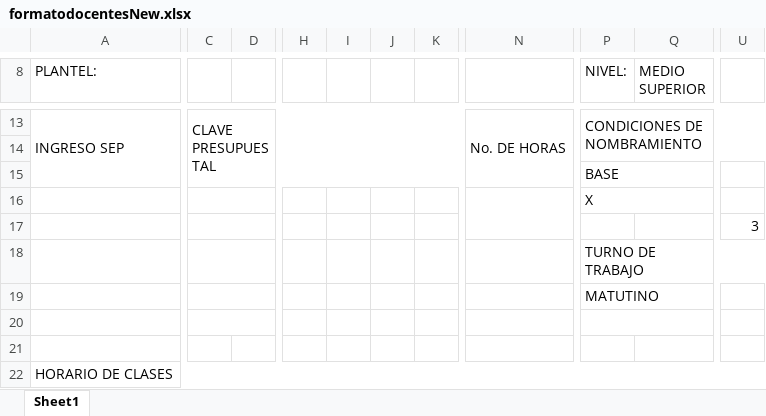
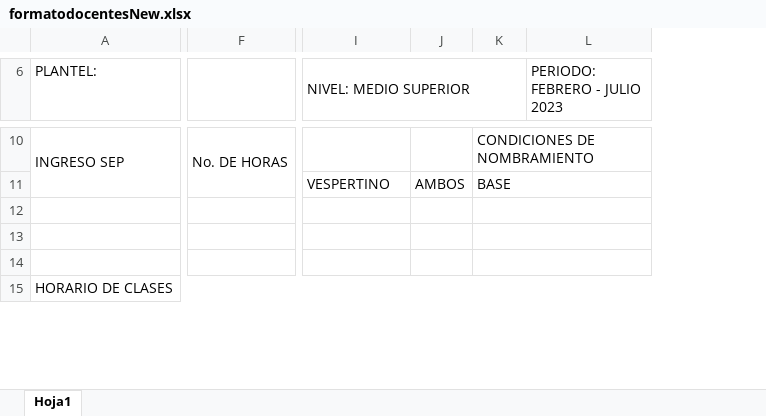
Before and after one commit to Airix2/horarios, an Excel workbook: public/excels/formatodocentesNew.xlsx, sheet Hoja1, drawn as a sheet; only a part is shown, gaps mark what is left out; values as stored, in another font and other column widths than the file's, no cell formats; charts and pictures not drawn; removed rows and columns are numbered as before the commit, all else as after; rows hold the shown columns only; the diff covers the shown part only; the diff names each change by its address in the sheet, - before the commit and + after, or states it on an @@ line.

```diff
--- a/public/excels/formatodocentesNew.xlsx (sheet Hoja1)
+++ b/public/excels/formatodocentesNew.xlsx (sheet Hoja1)
-sheet tab: Sheet1
+sheet tab: Hoja1
-column C, row 13: CLAVE PRESUPUESTAL
-column D, empty
-column H, empty
-column I, empty
-column J, empty
-column K, empty
+column F, row 10: No. DE HORAS
+column J, empty
-column Q (MEDIO SUPERIOR), empty
+column L (PERIODO: FEBRERO - JULIO 2023), empty
-column U, empty
-I6: (empty)
+I6: NIVEL: MEDIO SUPERIOR
+I6:K6 merged
-K6: NIVEL:
+K6: (empty)
-A13:A15 merged
+A10:A11 merged
-I10 (NIVEL: MEDIO SUPERIOR): No. DE HORAS
+I10 (NIVEL: MEDIO SUPERIOR): (empty)
-N13:O15 merged
-P13:U14 merged
+K10:O10 merged
+row 11:  |  | VESPERTINO | AMBOS | BASE
+K12:L12 merged
-row 13:  |  |  |  |  |  |  |  | BASE
+row 13: (empty)
-P15:Q15 merged
+K13:O13 merged
-row 16:  |  |  |  |  |  |  |  | X
-row 17:  |  |  |  |  |  |  |  |  |  | 3
-row 18:  |  |  |  |  |  |  |  | TURNO DE TRABAJO
-row 19:  |  |  |  |  |  |  |  | MATUTINO
-row 20: (empty)
+K14:L14 merged
```
Also changed, not shown: 4 added rows, 11 removed rows, 1 removed column, 12 edited cells and merged cells elsewhere in this sheet, cell formats, formulas that keep their value, charts or pictures, 5 other files.
